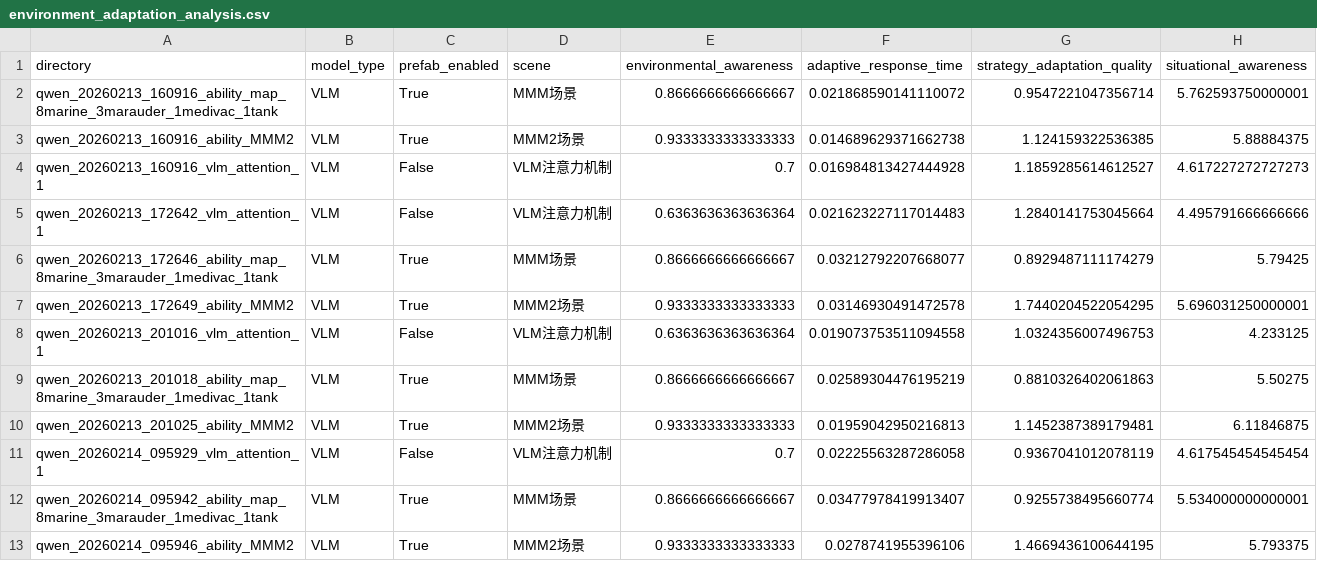
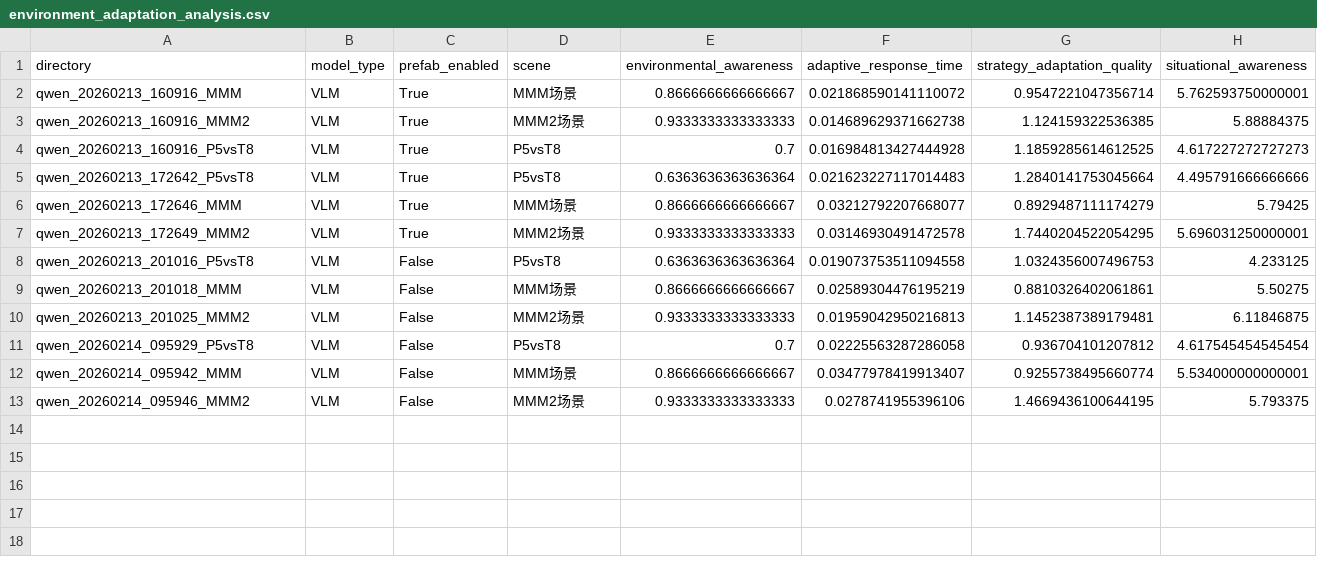
Before and after one commit to lzc-ust/autodsl_affordance, a CSV file: analysis/output/environment_adaptation_analysis.csv, drawn as a sheet.

```diff
--- a/analysis/output/environment_adaptation_analysis.csv
+++ b/analysis/output/environment_adaptation_analysis.csv
@@ -1,13 +1,13 @@
 directory,model_type,prefab_enabled,scene,environmental_awareness,adaptive_response_time,strategy_adaptation_quality,situational_awareness
-qwen_20260213_160916_ability_map_8marine_3marauder_1medivac_1tank,VLM,True,MMM场景,0.8666666666666667,0.021868590141110072,0.9547221047356714,5.762593750000001
-qwen_20260213_160916_ability_MMM2,VLM,True,MMM2场景,0.9333333333333333,0.014689629371662738,1.124159322536385,5.88884375
-qwen_20260213_160916_vlm_attention_1,VLM,False,VLM注意力机制,0.7,0.016984813427444928,1.1859285614612527,4.617227272727273
-qwen_20260213_172642_vlm_attention_1,VLM,False,VLM注意力机制,0.6363636363636364,0.021623227117014483,1.2840141753045664,4.495791666666666
-qwen_20260213_172646_ability_map_8marine_3marauder_1medivac_1tank,VLM,True,MMM场景,0.8666666666666667,0.03212792207668077,0.8929487111174279,5.79425
-qwen_20260213_172649_ability_MMM2,VLM,True,MMM2场景,0.9333333333333333,0.03146930491472578,1.7440204522054295,5.696031250000001
-qwen_20260213_201016_vlm_attention_1,VLM,False,VLM注意力机制,0.6363636363636364,0.019073753511094558,1.0324356007496753,4.233125
-qwen_20260213_201018_ability_map_8marine_3marauder_1medivac_1tank,VLM,True,MMM场景,0.8666666666666667,0.02589304476195219,0.8810326402061863,5.50275
-qwen_20260213_201025_ability_MMM2,VLM,True,MMM2场景,0.9333333333333333,0.01959042950216813,1.1452387389179481,6.11846875
-qwen_20260214_095929_vlm_attention_1,VLM,False,VLM注意力机制,0.7,0.02225563287286058,0.9367041012078119,4.617545454545454
-qwen_20260214_095942_ability_map_8marine_3marauder_1medivac_1tank,VLM,True,MMM场景,0.8666666666666667,0.03477978419913407,0.9255738495660774,5.534000000000001
-qwen_20260214_095946_ability_MMM2,VLM,True,MMM2场景,0.9333333333333333,0.0278741955396106,1.4669436100644195,5.793375
+qwen_20260213_160916_MMM,VLM,True,MMM场景,0.8666666666666667,0.021868590141110072,0.9547221047356714,5.762593750000001
+qwen_20260213_160916_MMM2,VLM,True,MMM2场景,0.9333333333333333,0.014689629371662738,1.124159322536385,5.88884375
+qwen_20260213_160916_P5vsT8,VLM,True,P5vsT8,0.7,0.016984813427444928,1.1859285614612525,4.617227272727273
+qwen_20260213_172642_P5vsT8,VLM,True,P5vsT8,0.6363636363636364,0.021623227117014483,1.2840141753045664,4.495791666666666
+qwen_20260213_172646_MMM,VLM,True,MMM场景,0.8666666666666667,0.03212792207668077,0.8929487111174279,5.79425
+qwen_20260213_172649_MMM2,VLM,True,MMM2场景,0.9333333333333333,0.03146930491472578,1.7440204522054295,5.696031250000001
+qwen_20260213_201016_P5vsT8,VLM,False,P5vsT8,0.6363636363636364,0.019073753511094558,1.0324356007496753,4.233125
+qwen_20260213_201018_MMM,VLM,False,MMM场景,0.8666666666666667,0.02589304476195219,0.8810326402061861,5.50275
+qwen_20260213_201025_MMM2,VLM,False,MMM2场景,0.9333333333333333,0.01959042950216813,1.1452387389179481,6.11846875
+qwen_20260214_095929_P5vsT8,VLM,False,P5vsT8,0.7,0.02225563287286058,0.936704101207812,4.617545454545454
+qwen_20260214_095942_MMM,VLM,False,MMM场景,0.8666666666666667,0.03477978419913407,0.9255738495660774,5.534000000000001
+qwen_20260214_095946_MMM2,VLM,False,MMM2场景,0.9333333333333333,0.0278741955396106,1.4669436100644195,5.793375
```
Also changed, not shown: analysis/output/experiment_summary.csv, analysis/output/resource_allocation_analysis.csv, 29 other files.
